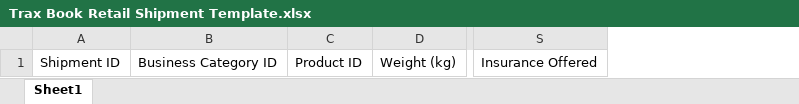
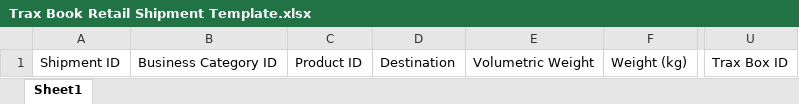
Before and after one commit to NajamNazar712/sonic, an Excel workbook: public/file/Trax Book Retail Shipment Template.xlsx, sheet Sheet1, drawn as a sheet; only a part is shown, gaps mark what is left out; values as stored, in another font and other column widths than the file's, no borders; removed rows and columns are numbered as before the commit, all else as after; the diff names each change by its address in the sheet, - before the commit and + after, or states it on an @@ line.

```diff
--- a/public/file/Trax Book Retail Shipment Template.xlsx (sheet Sheet1)
+++ b/public/file/Trax Book Retail Shipment Template.xlsx (sheet Sheet1)
+column D, row 1: Destination
+column E, row 1: Volumetric Weight
-column S, row 1: Insurance Offered
+column U, row 1: Trax Box ID
```
Also changed, not shown: 2 other files.
